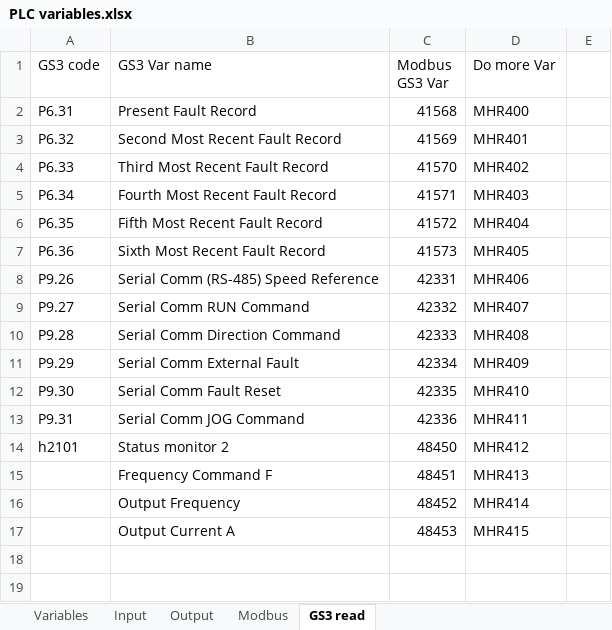
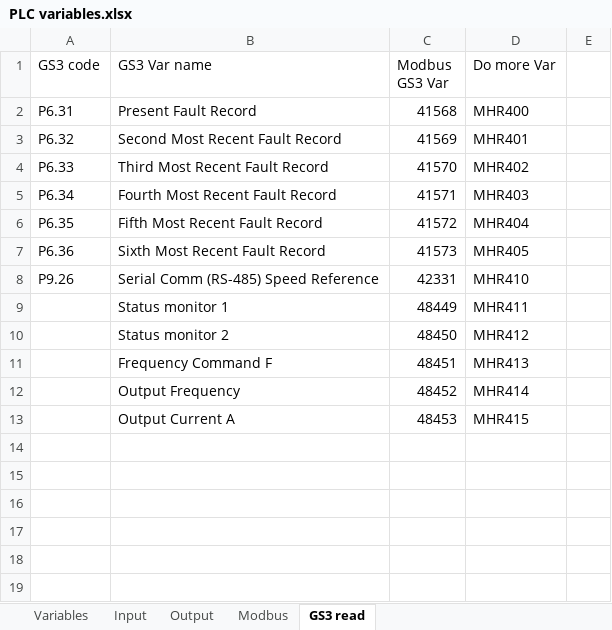
Before and after one commit to sdss/LVM_Enclosure_PLC, an Excel workbook: Documentation/PLC variables.xlsx, sheet GS3 read, drawn as a sheet; only a part is shown; values as stored, in another font and other column widths than the file's, no borders; removed rows and columns are numbered as before the commit, all else as after; the diff names each change by its address in the sheet, - before the commit and + after, or states it on an @@ line.

```diff
--- a/Documentation/PLC variables.xlsx (sheet GS3 read)
+++ b/Documentation/PLC variables.xlsx (sheet GS3 read)
-D8 (Do more Var): MHR406
+D8 (Do more Var): MHR410
-row 9: P9.27 | Serial Comm RUN Command | 42332 | MHR407
-row 10: P9.28 | Serial Comm Direction Command | 42333 | MHR408
-row 11: P9.29 | Serial Comm External Fault | 42334 | MHR409
-row 12: P9.30 | Serial Comm Fault Reset | 42335 | MHR410
-row 13: P9.31 | Serial Comm JOG Command | 42336 | MHR411
+row 9:  | Status monitor 1 | 48449 | MHR411
-A10 (GS3 code): h2101
+A10 (GS3 code): (empty)
+row 14: (empty)
+row 15: (empty)
+row 16: (empty)
+row 17: (empty)
```
Also changed, not shown: sheet Modbus.
